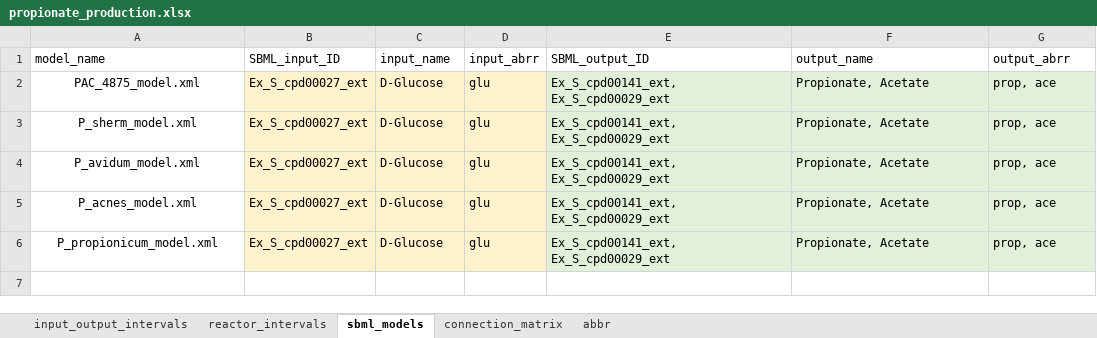
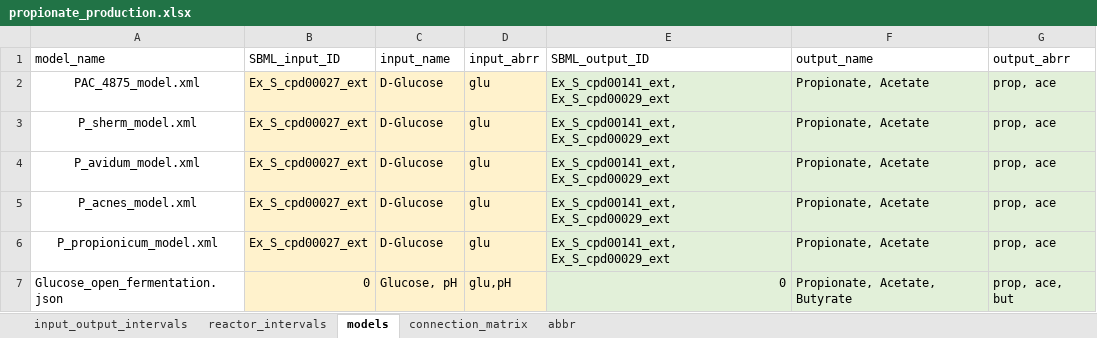
Before and after one commit to llvdrhau/Alquimia_Biorefinery_design_and_optimisation, an Excel workbook: excel files/propionate_production.xlsx, sheet models, drawn as a sheet; values as stored, in another font and other column widths than the file's, no borders; the diff names each change by its address in the sheet, - before the commit and + after, or states it on an @@ line.

Commit message:
working by reading in models

```diff
--- a/excel files/propionate_production.xlsx (sheet models)
+++ b/excel files/propionate_production.xlsx (sheet models)
-sheet tab: sbml_models
+sheet tab: models
+row 7: Glucose_open_fermentation.json | 0 | Glucose, pH | glu,pH | 0 | Propionate, Acetate, Butyrate | prop, ace, but
```
Also changed, not shown: sheet reactor_intervals, 9 other files.
